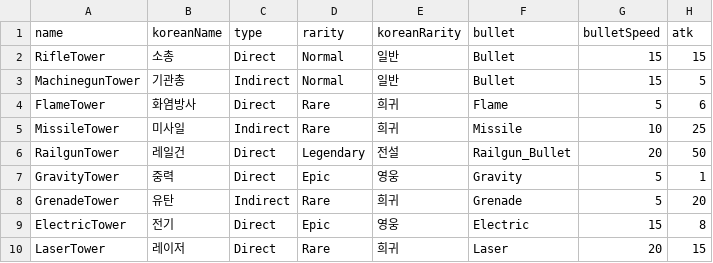
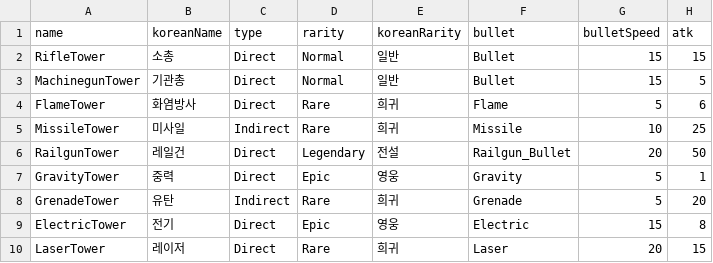
Before and after one commit to daugho/TD, a CSV file: Assets/Resources/Tables/TurretTable.csv, drawn as a sheet; only a part is shown; the diff names each change by its address in the sheet, - before the commit and + after, or states it on an @@ line.

```diff
--- a/Assets/Resources/Tables/TurretTable.csv
+++ b/Assets/Resources/Tables/TurretTable.csv
-C3 (type): Indirect
+C3 (type): Direct
```
Also changed, not shown: Assets/Resources/Tables/MonsterTable.csv, 5 other files.
